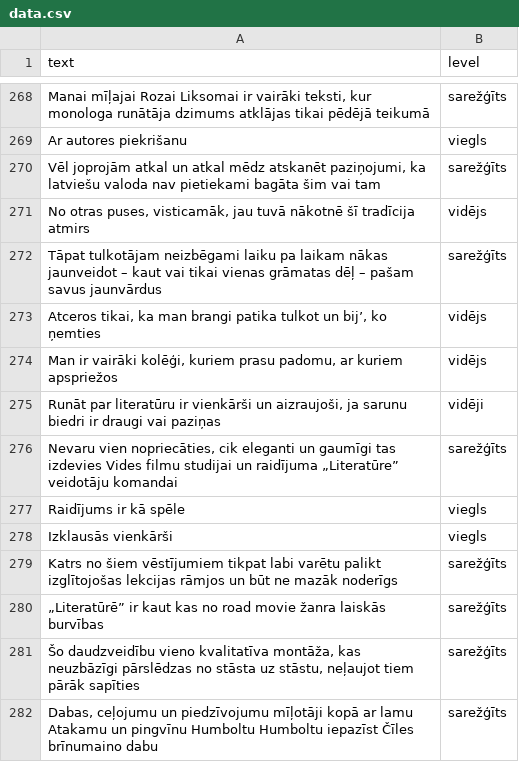
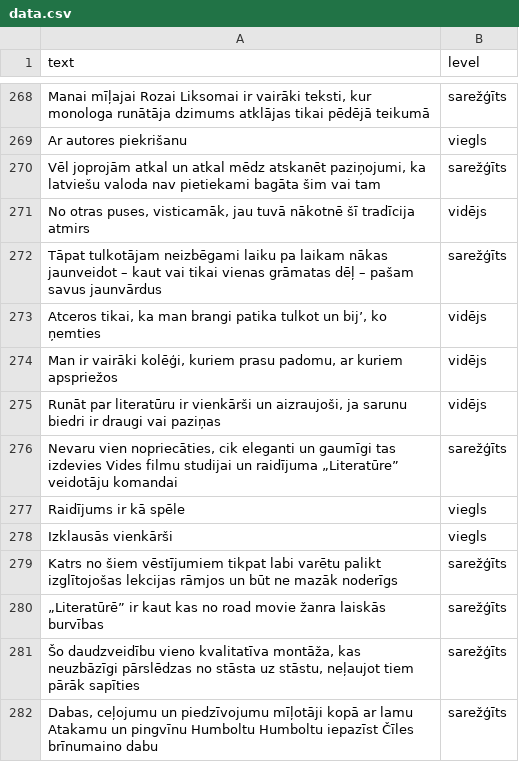
Before and after one commit to IvoDz/lv-text-complexity, a CSV file: data.csv, drawn as a sheet; only a part is shown, gaps mark what is left out.

Commit message:
fix label typo

```diff
--- a/data.csv
+++ b/data.csv
@@ -274,3 +274,3 @@ Tāpat tulkotājam neizbēgami laiku pa laikam nākas jaunveidot – kaut vai ti
 "Man ir vairāki kolēģi, kuriem prasu padomu, ar kuriem apspriežos",vidējs
-"Runāt par literatūru ir vienkārši un aizraujoši, ja sarunu biedri ir draugi vai paziņas",vidēji
+"Runāt par literatūru ir vienkārši un aizraujoši, ja sarunu biedri ir draugi vai paziņas",vidējs
 "Nevaru vien nopriecāties, cik eleganti un gaumīgi tas izdevies Vides filmu studijai un raidījuma „Literatūre” veidotāju komandai",sarežģīts
```
